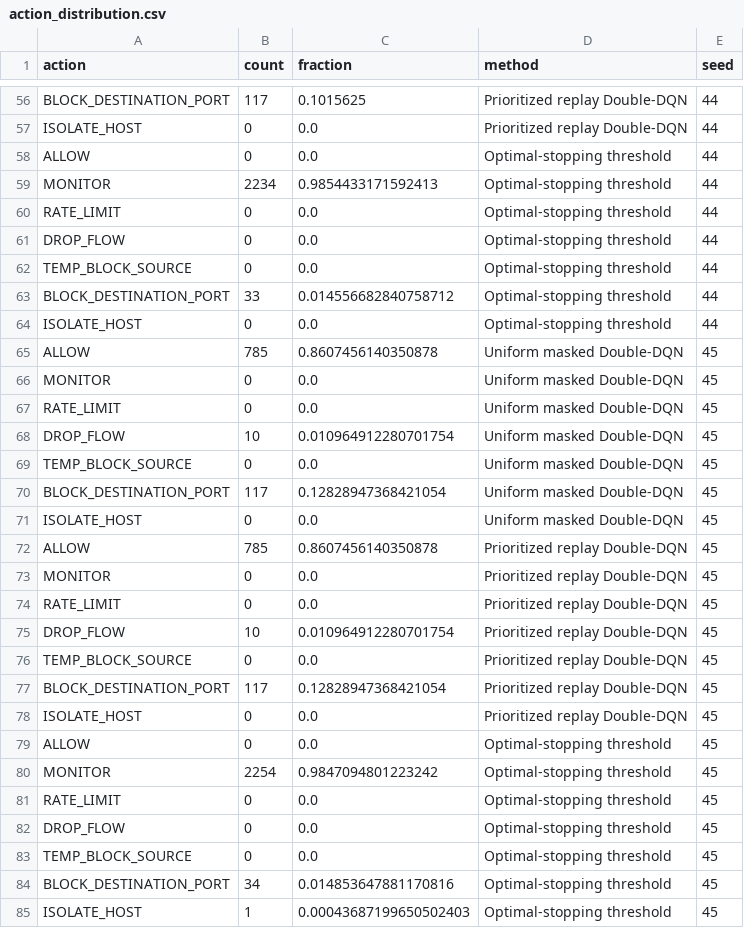
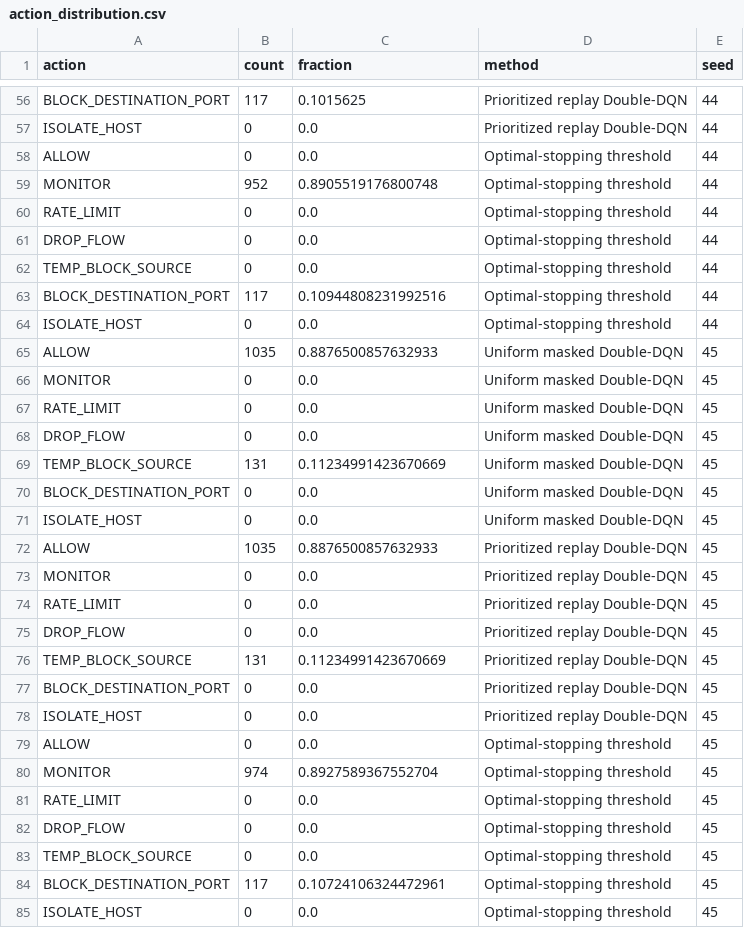
Before and after one commit to gegestalt/kodeRvR, a CSV file: results/notebook_ips_lab/cse_temporal_evidence/action_distribution.csv, drawn as a sheet; only a part is shown, gaps mark what is left out; the diff covers the shown part only.

```diff
--- a/results/notebook_ips_lab/cse_temporal_evidence/action_distribution.csv
+++ b/results/notebook_ips_lab/cse_temporal_evidence/action_distribution.csv
@@ -58,3 +58,3 @@ ISOLATE_HOST,0,0.0,Prioritized replay Double-DQN,44
 ALLOW,0,0.0,Optimal-stopping threshold,44
-MONITOR,2234,0.9854433171592413,Optimal-stopping threshold,44
+MONITOR,952,0.8905519176800748,Optimal-stopping threshold,44
 RATE_LIMIT,0,0.0,Optimal-stopping threshold,44
@@ -62,20 +62,20 @@ DROP_FLOW,0,0.0,Optimal-stopping threshold,44
 TEMP_BLOCK_SOURCE,0,0.0,Optimal-stopping threshold,44
-BLOCK_DESTINATION_PORT,33,0.014556682840758712,Optimal-stopping threshold,44
+BLOCK_DESTINATION_PORT,117,0.10944808231992516,Optimal-stopping threshold,44
 ISOLATE_HOST,0,0.0,Optimal-stopping threshold,44
-ALLOW,785,0.8607456140350878,Uniform masked Double-DQN,45
+ALLOW,1035,0.8876500857632933,Uniform masked Double-DQN,45
 MONITOR,0,0.0,Uniform masked Double-DQN,45
 RATE_LIMIT,0,0.0,Uniform masked Double-DQN,45
-DROP_FLOW,10,0.010964912280701754,Uniform masked Double-DQN,45
-TEMP_BLOCK_SOURCE,0,0.0,Uniform masked Double-DQN,45
-BLOCK_DESTINATION_PORT,117,0.12828947368421054,Uniform masked Double-DQN,45
+DROP_FLOW,0,0.0,Uniform masked Double-DQN,45
+TEMP_BLOCK_SOURCE,131,0.11234991423670669,Uniform masked Double-DQN,45
+BLOCK_DESTINATION_PORT,0,0.0,Uniform masked Double-DQN,45
 ISOLATE_HOST,0,0.0,Uniform masked Double-DQN,45
-ALLOW,785,0.8607456140350878,Prioritized replay Double-DQN,45
+ALLOW,1035,0.8876500857632933,Prioritized replay Double-DQN,45
 MONITOR,0,0.0,Prioritized replay Double-DQN,45
 RATE_LIMIT,0,0.0,Prioritized replay Double-DQN,45
-DROP_FLOW,10,0.010964912280701754,Prioritized replay Double-DQN,45
-TEMP_BLOCK_SOURCE,0,0.0,Prioritized replay Double-DQN,45
-BLOCK_DESTINATION_PORT,117,0.12828947368421054,Prioritized replay Double-DQN,45
+DROP_FLOW,0,0.0,Prioritized replay Double-DQN,45
+TEMP_BLOCK_SOURCE,131,0.11234991423670669,Prioritized replay Double-DQN,45
+BLOCK_DESTINATION_PORT,0,0.0,Prioritized replay Double-DQN,45
 ISOLATE_HOST,0,0.0,Prioritized replay Double-DQN,45
 ALLOW,0,0.0,Optimal-stopping threshold,45
-MONITOR,2254,0.9847094801223242,Optimal-stopping threshold,45
+MONITOR,974,0.8927589367552704,Optimal-stopping threshold,45
 RATE_LIMIT,0,0.0,Optimal-stopping threshold,45
@@ -83,3 +83,3 @@ DROP_FLOW,0,0.0,Optimal-stopping threshold,45
 TEMP_BLOCK_SOURCE,0,0.0,Optimal-stopping threshold,45
-BLOCK_DESTINATION_PORT,34,0.014853647881170816,Optimal-stopping threshold,45
-ISOLATE_HOST,1,0.00043687199650502403,Optimal-stopping threshold,45
+BLOCK_DESTINATION_PORT,117,0.10724106324472961,Optimal-stopping threshold,45
+ISOLATE_HOST,0,0.0,Optimal-stopping threshold,45
```
Also changed, not shown: 34 edited cells elsewhere in this file, results/notebook_ips_lab/complete_analysis/all_policy_five_seed_runs.csv, results/notebook_ips_lab/complete_analysis/matched_outliers.csv, 56 other files.
